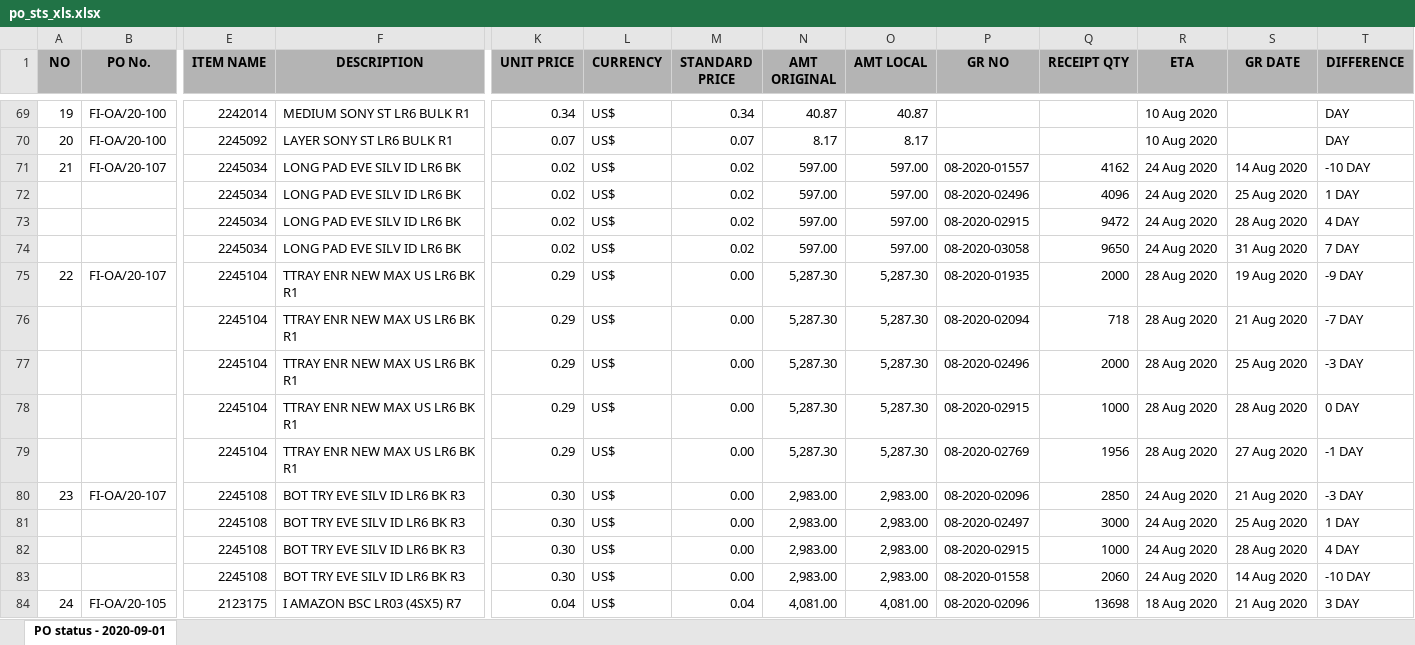
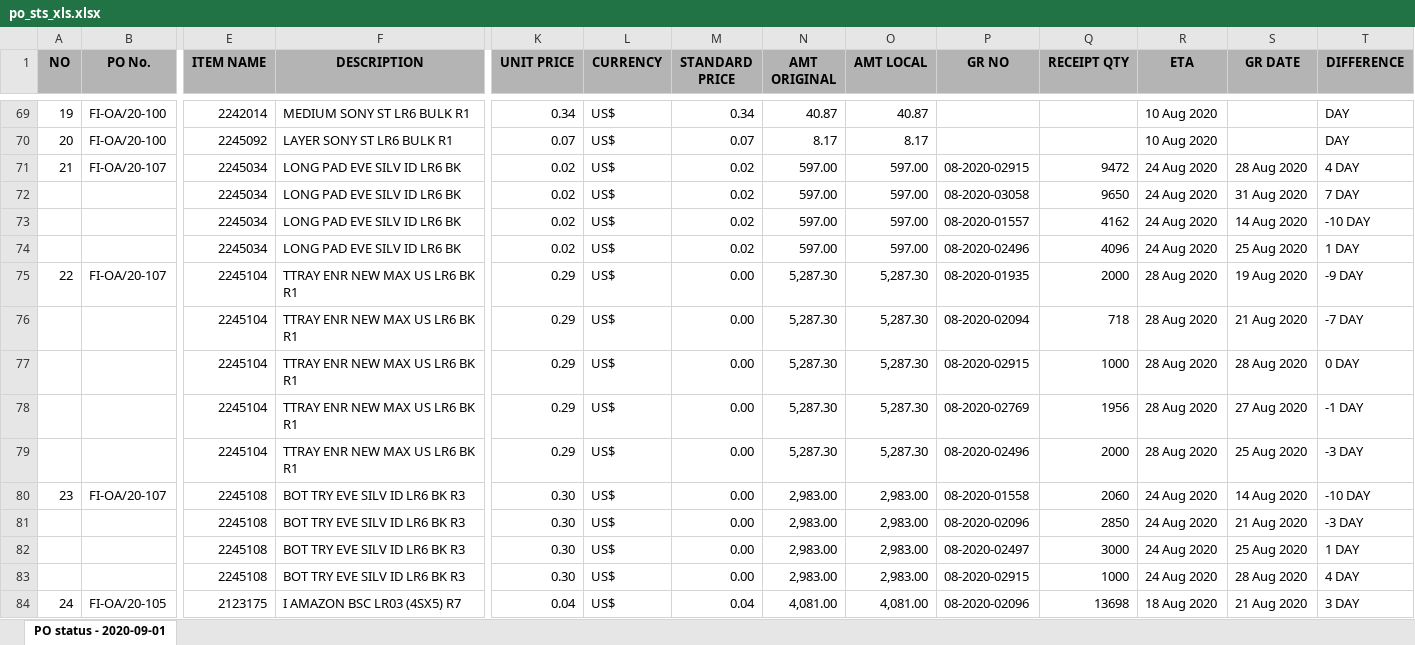
Before and after one commit to WMS-ProjectFDK/fi, an Excel workbook: forms/po/po_sts_xls.xlsx, sheet PO status - 2020-09-01, drawn as a sheet; only a part is shown, gaps mark what is left out; values as stored, in another font and other column widths than the file's, no borders; removed rows and columns are numbered as before the commit, all else as after; rows hold the shown columns only; the diff covers the shown part only; the diff names each change by its address in the sheet, - before the commit and + after, or states it on an @@ line.

```diff
--- a/forms/po/po_sts_xls.xlsx (sheet PO status - 2020-09-01)
+++ b/forms/po/po_sts_xls.xlsx (sheet PO status - 2020-09-01)
-P71 (GR NO): 08-2020-01557
+P71 (GR NO): 08-2020-02915
-Q71 (RECEIPT QTY): 4162
+Q71 (RECEIPT QTY): 9472
-S71 (GR DATE): 14 Aug 2020
+S71 (GR DATE): 28 Aug 2020
-T71 (DIFFERENCE): -10 DAY
+T71 (DIFFERENCE): 4 DAY
@@ row 74 moved to row 72: 2245034 @@
+row 73:  |  | 2245034 | LONG PAD EVE SILV ID LR6 BK | 0.02 | US$ | 0.02 | 597.00 | 597.00 | 08-2020-01557 | 4162 | 24 Aug 2020 | 14 Aug 2020 | -10 DAY
-row 73:  |  | 2245034 | LONG PAD EVE SILV ID LR6 BK | 0.02 | US$ | 0.02 | 597.00 | 597.00 | 08-2020-02915 | 9472 | 24 Aug 2020 | 28 Aug 2020 | 4 DAY
@@ row 77 moved to row 79: 2245104 @@
-P80 (GR NO): 08-2020-02096
+P80 (GR NO): 08-2020-01558
-Q80 (RECEIPT QTY): 2850
+Q80 (RECEIPT QTY): 2060
-S80 (GR DATE): 21 Aug 2020
+S80 (GR DATE): 14 Aug 2020
-T80 (DIFFERENCE): -3 DAY
+T80 (DIFFERENCE): -10 DAY
+row 81:  |  | 2245108 | BOT TRY EVE SILV ID LR6 BK R3 | 0.30 | US$ | 0.00 | 2,983.00 | 2,983.00 | 08-2020-02096 | 2850 | 24 Aug 2020 | 21 Aug 2020 | -3 DAY
-row 83:  |  | 2245108 | BOT TRY EVE SILV ID LR6 BK R3 | 0.30 | US$ | 0.00 | 2,983.00 | 2,983.00 | 08-2020-01558 | 2060 | 24 Aug 2020 | 14 Aug 2020 | -10 DAY
```
Also changed, not shown: 8 added rows, 8 removed rows, 17 moved rows and 32 edited cells elsewhere in this sheet, 31 other files.
